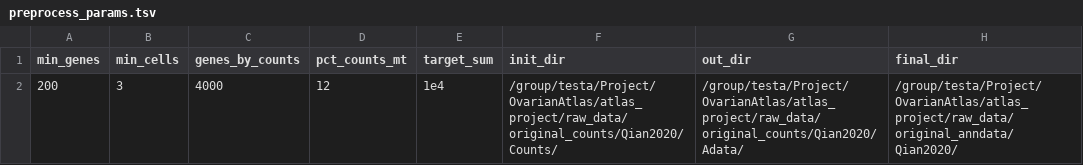
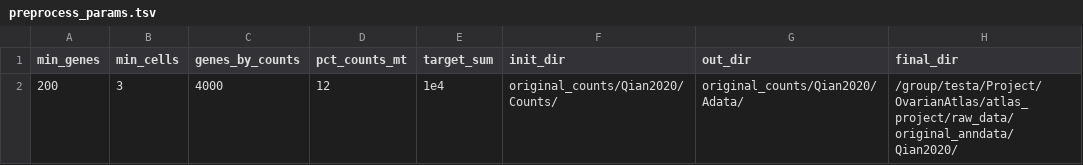
Before and after one commit to GiuseppeTestaLab/atlas_project, a TSV file: script/1_original_counts/Qian2020/preprocess_params.tsv, drawn as a sheet.

```diff
--- a/script/1_original_counts/Qian2020/preprocess_params.tsv
+++ b/script/1_original_counts/Qian2020/preprocess_params.tsv
@@ -1,2 +1,2 @@
 min_genes;min_cells;genes_by_counts;pct_counts_mt;target_sum;init_dir;out_dir;final_dir
-200;3;4000;12;1e4;/group/testa/Project/OvarianAtlas/atlas_project/raw_data/original_counts/Qian2020/Counts/;/group/testa/Project/OvarianAtlas/atlas_project/raw_data/original_counts/Qian2020/Adata/;/group/testa/Project/OvarianAtlas/atlas_project/raw_data/original_anndata/Qian2020/
+200;3;4000;12;1e4;original_counts/Qian2020/Counts/;original_counts/Qian2020/Adata/;/group/testa/Project/OvarianAtlas/atlas_project/raw_data/original_anndata/Qian2020/
```
Also changed, not shown: script/1_original_counts/Geistlinger2020/preprocess_params.tsv, script/1_original_counts/Loret2022/preprocess_params.tsv, 31 other files.
